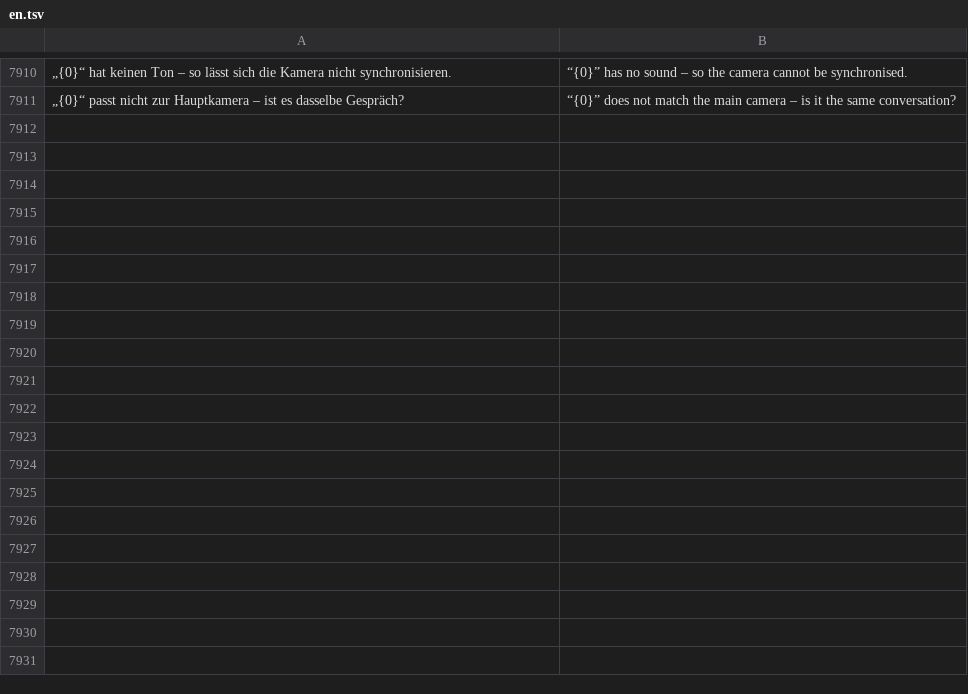
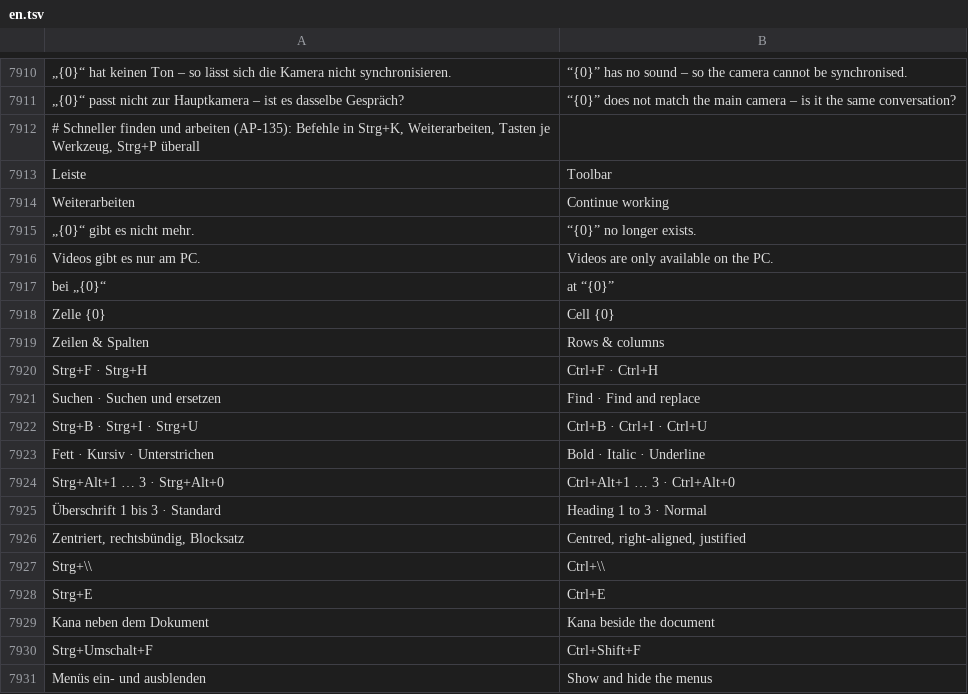
Before and after one commit to ADEU-TUD/Kana, a TSV file: app/src/main/resources/i18n/en.tsv, drawn as a sheet; only a part is shown, gaps mark what is left out; the diff covers the shown part only; the diff names each change by its address in the sheet, - before the commit and + after, or states it on an @@ line.

```diff
--- a/app/src/main/resources/i18n/en.tsv
+++ b/app/src/main/resources/i18n/en.tsv
+row 7912: # Schneller finden und arbeiten (AP-135): Befehle in Strg+K, Weiterarbeiten, Tasten je Werkzeug, Strg+P überall
+row 7913: Leiste | Toolbar
+row 7914: Weiterarbeiten | Continue working
+row 7915: „{0}“ gibt es nicht mehr. | “{0}” no longer exists.
+row 7916: Videos gibt es nur am PC. | Videos are only available on the PC.
+row 7917: bei „{0}“ | at “{0}”
+row 7918: Zelle {0} | Cell {0}
+row 7919: Zeilen & Spalten | Rows & columns
+row 7920: Strg+F · Strg+H | Ctrl+F · Ctrl+H
+row 7921: Suchen · Suchen und ersetzen | Find · Find and replace
+row 7922: Strg+B · Strg+I · Strg+U | Ctrl+B · Ctrl+I · Ctrl+U
+row 7923: Fett · Kursiv · Unterstrichen | Bold · Italic · Underline
+row 7924: Strg+Alt+1 … 3 · Strg+Alt+0 | Ctrl+Alt+1 … 3 · Ctrl+Alt+0
+row 7925: Überschrift 1 bis 3 · Standard | Heading 1 to 3 · Normal
+row 7926: Zentriert, rechtsbündig, Blocksatz | Centred, right-aligned, justified
+row 7927: Strg+\\ | Ctrl+\\
+row 7928: Strg+E | Ctrl+E
+row 7929: Kana neben dem Dokument | Kana beside the document
+row 7930: Strg+Umschalt+F | Ctrl+Shift+F
+row 7931: Menüs ein- und ausblenden | Show and hide the menus
```
Also changed, not shown: 64 added rows elsewhere in this file, 5 other files.
